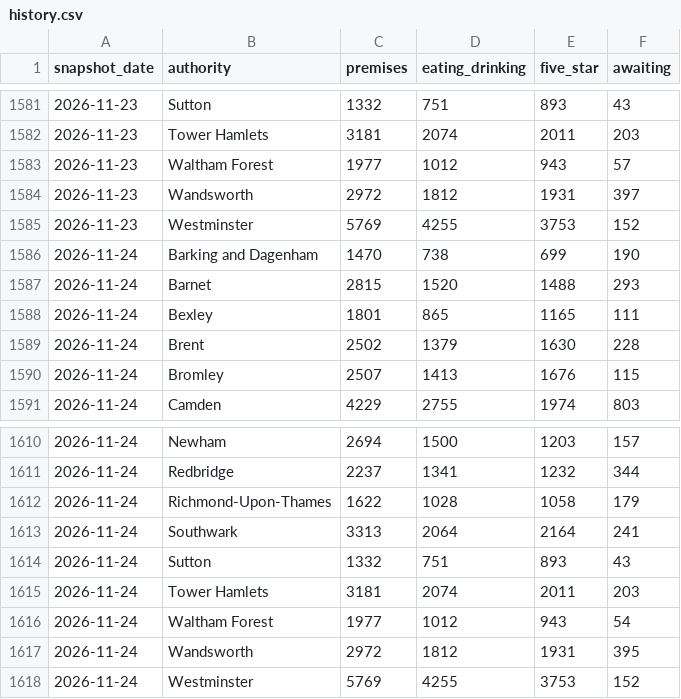
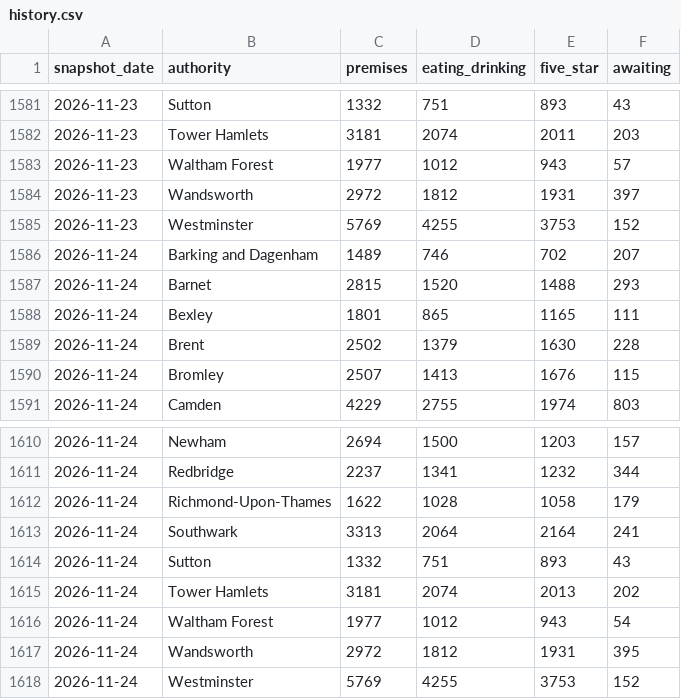
Before and after one commit to cloudcruncher/london-pulse, a CSV file: data/history.csv, drawn as a sheet; only a part is shown, gaps mark what is left out.

```diff
--- a/data/history.csv
+++ b/data/history.csv
@@ -1585,3 +1585,3 @@ snapshot_date,authority,premises,eating_drinking,five_star,awaiting
 2026-11-23,Westminster,5769,4255,3753,152
-2026-11-24,Barking and Dagenham,1470,738,699,190
+2026-11-24,Barking and Dagenham,1489,746,702,207
 2026-11-24,Barnet,2815,1520,1488,293
@@ -1614,3 +1614,3 @@ snapshot_date,authority,premises,eating_drinking,five_star,awaiting
 2026-11-24,Sutton,1332,751,893,43
-2026-11-24,Tower Hamlets,3181,2074,2011,203
+2026-11-24,Tower Hamlets,3181,2074,2013,202
 2026-11-24,Waltham Forest,1977,1012,943,54
```
Also changed, not shown: 10 other files.
